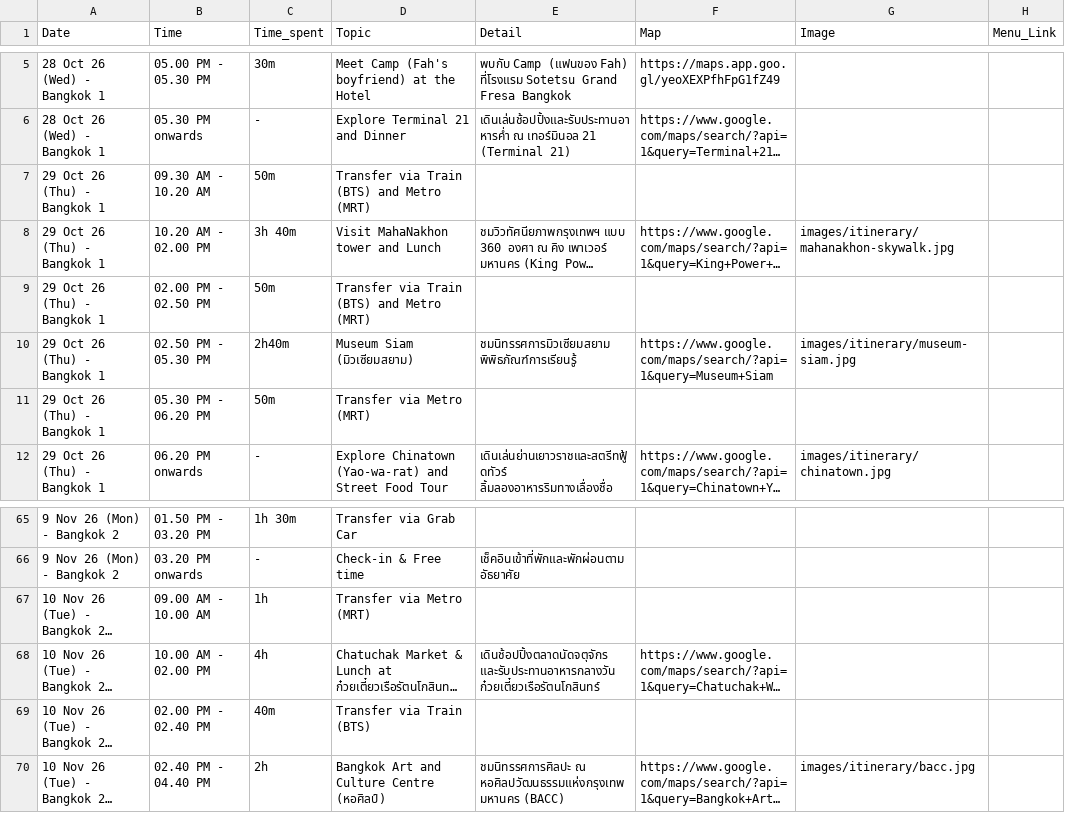
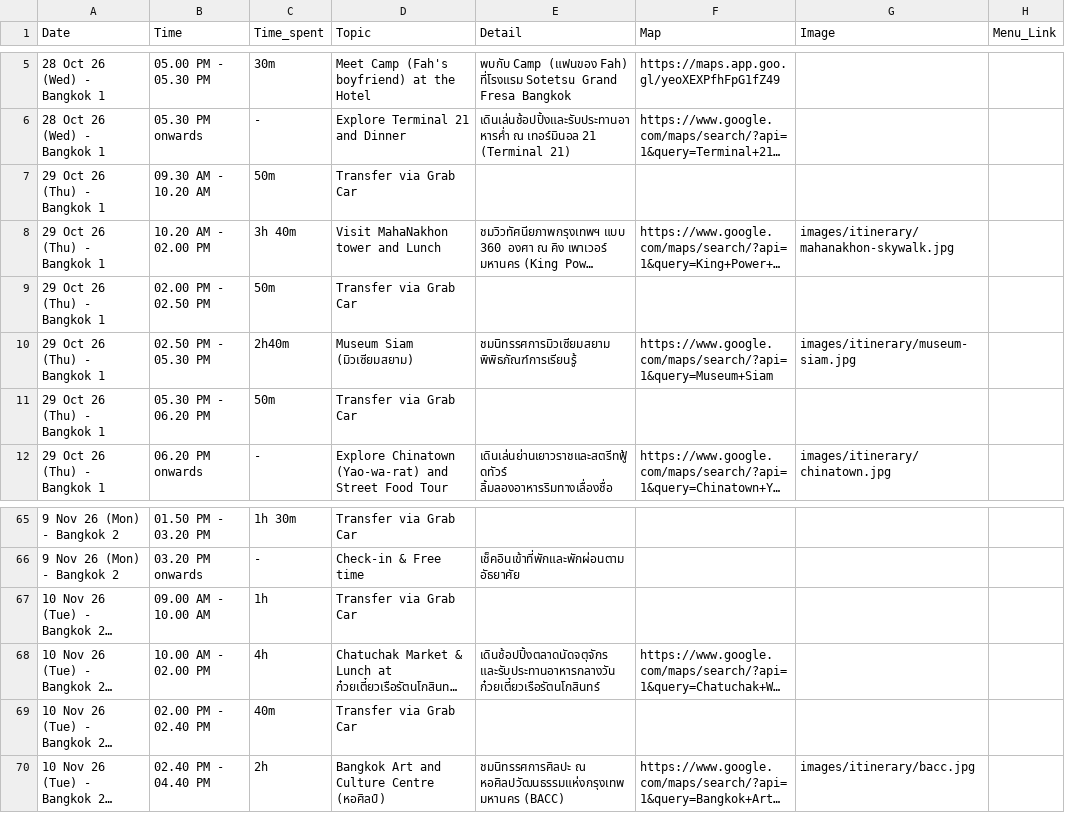
Before and after one commit to asamaliammukda-ux/thailand2026, a CSV file: data/itinerary.csv, drawn as a sheet; only a part is shown, gaps mark what is left out; long unchanged cells end in …; the diff names each change by its address in the sheet, - before the commit and + after, or states it on an @@ line.

```diff
--- a/data/itinerary.csv
+++ b/data/itinerary.csv
-D7 (Topic): Transfer via Train (BTS) and Metro (MRT)
+D7 (Topic): Transfer via Grab Car
-D9 (Topic): Transfer via Train (BTS) and Metro (MRT)
+D9 (Topic): Transfer via Grab Car
-D11 (Topic): Transfer via Metro (MRT)
+D11 (Topic): Transfer via Grab Car
-D67 (Topic): Transfer via Metro (MRT)
+D67 (Topic): Transfer via Grab Car
-D69 (Topic): Transfer via Train (BTS)
+D69 (Topic): Transfer via Grab Car
```
Also changed, not shown: 1 other file.
